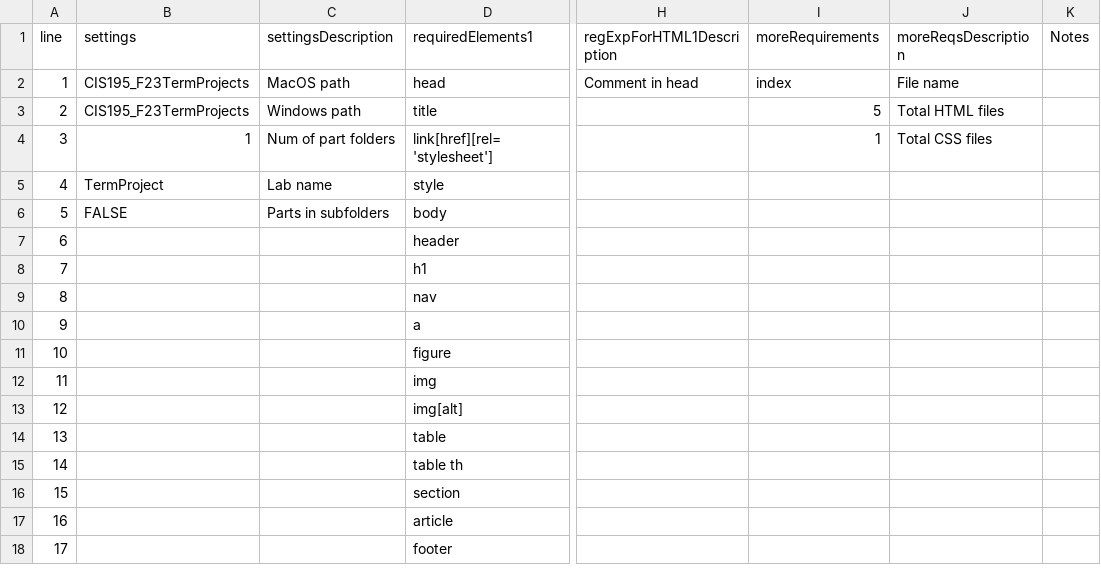
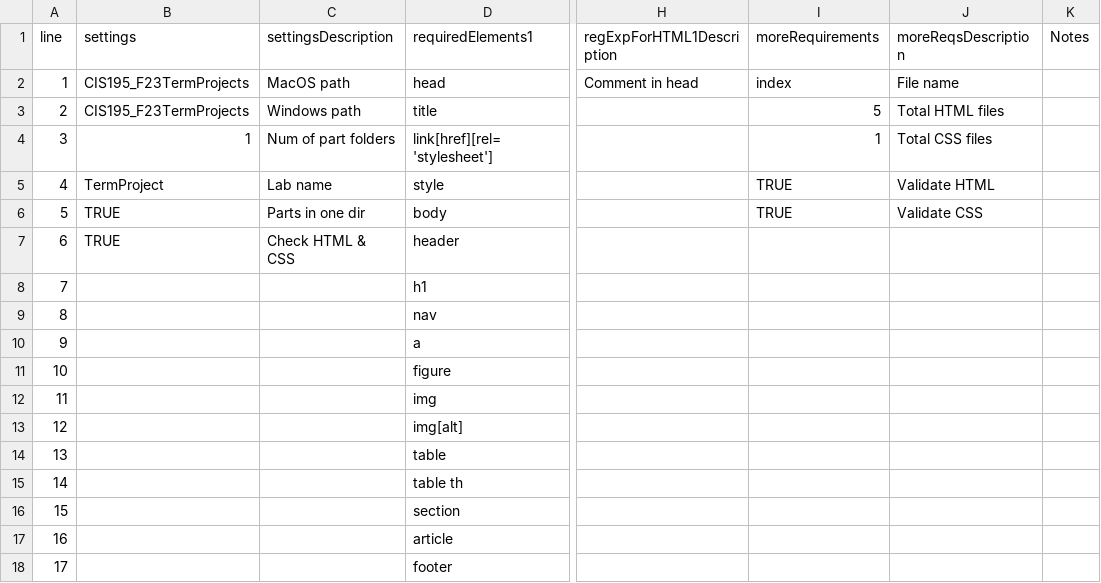
Before and after one commit to ProfBird/GradingAssistant, a CSV file: docs/CIS195TermProjectGradeAssist.csv, drawn as a sheet; only a part is shown, gaps mark what is left out; the diff names each change by its address in the sheet, - before the commit and + after, or states it on an @@ line.

```diff
--- a/docs/CIS195TermProjectGradeAssist.csv
+++ b/docs/CIS195TermProjectGradeAssist.csv
-I5:I6 (moreRequirements): (empty)
+I5:I6 (moreRequirements): TRUE
-J5 (moreReqsDescription): (empty)
+J5 (moreReqsDescription): Validate HTML
-B6 (settings): FALSE
+B6 (settings): TRUE
-C6 (settingsDescription): Parts in subfolders
+C6 (settingsDescription): Parts in one dir
-J6 (moreReqsDescription): (empty)
+J6 (moreReqsDescription): Validate CSS
-B7 (settings): (empty)
+B7 (settings): TRUE
-C7 (settingsDescription): (empty)
+C7 (settingsDescription): Check HTML & CSS
```
Also changed, not shown: 4 other files.
